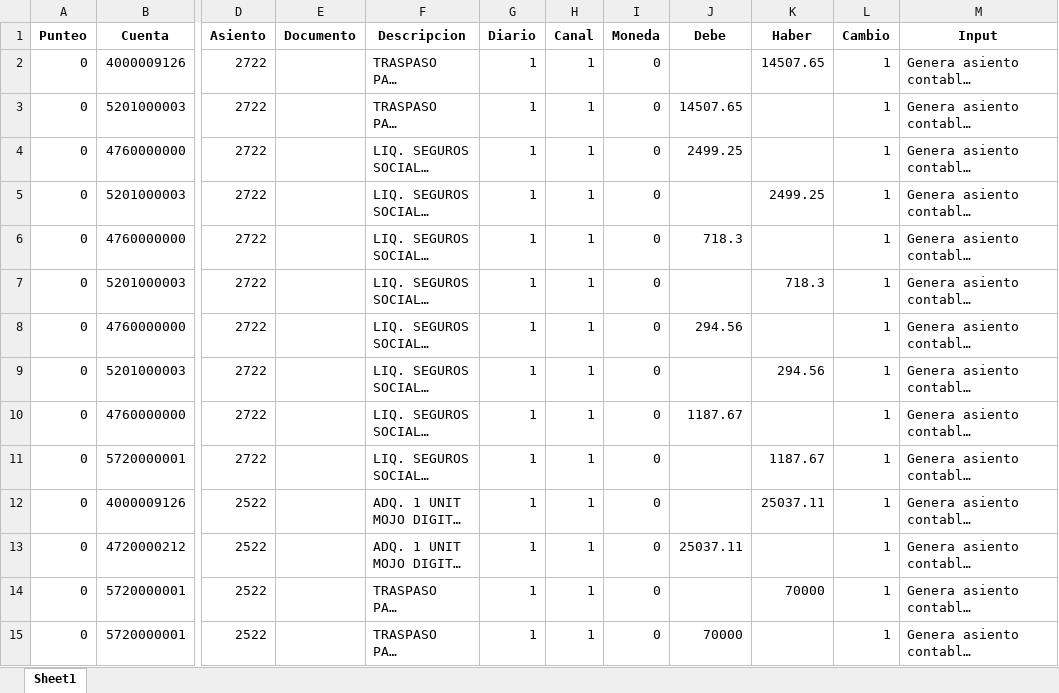
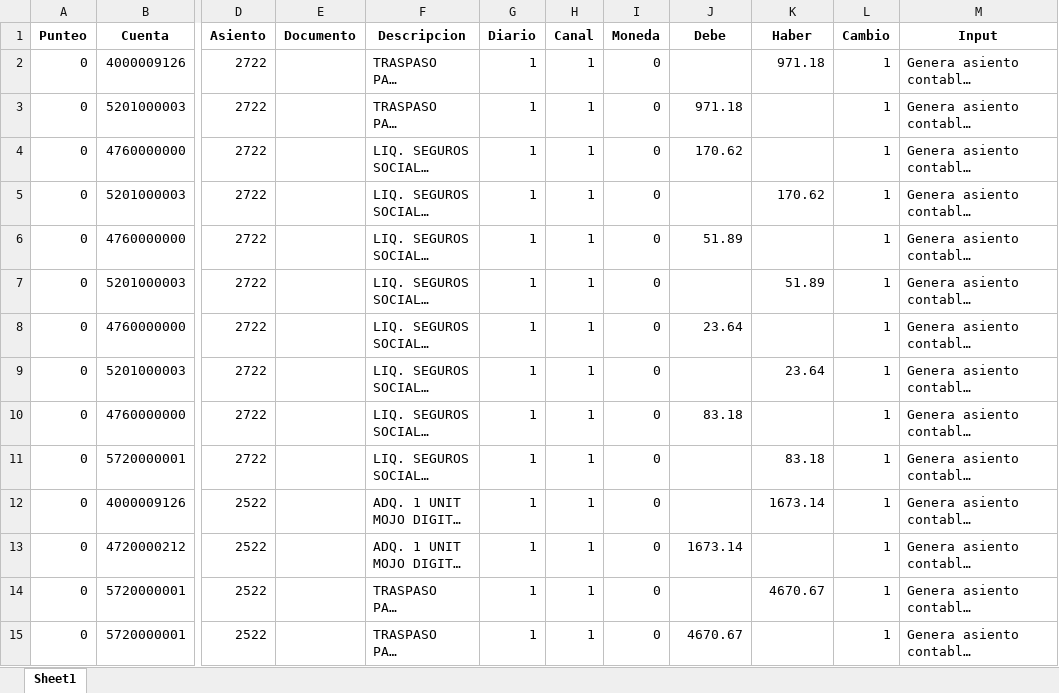
Before and after one commit to Juan-creator-tech/ML_CONTABILIDAD_AUTOMATICA, an Excel workbook: src/result/asientos_generados.xlsx, sheet Sheet1, drawn as a sheet; only a part is shown, gaps mark what is left out; long unchanged cells end in …; values as stored, in another font and other column widths than the file's, no borders; the diff covers the shown part only; the diff names each change by its address in the sheet, - before the commit and + after, or states it on an @@ line.

```diff
--- a/src/result/asientos_generados.xlsx (sheet Sheet1)
+++ b/src/result/asientos_generados.xlsx (sheet Sheet1)
-K2 (Haber): 14507.65
+K2 (Haber): 971.18
-J3 (Debe): 14507.65
+J3 (Debe): 971.18
-J4 (Debe): 2499.25
+J4 (Debe): 170.62
-K5 (Haber): 2499.25
+K5 (Haber): 170.62
-J6 (Debe): 718.3
+J6 (Debe): 51.89
-K7 (Haber): 718.3
+K7 (Haber): 51.89
-J8 (Debe): 294.56
+J8 (Debe): 23.64
-K9 (Haber): 294.56
+K9 (Haber): 23.64
-J10 (Debe): 1187.67
+J10 (Debe): 83.18
-K11 (Haber): 1187.67
+K11 (Haber): 83.18
-K12 (Haber): 25037.11
+K12 (Haber): 1673.14
-J13 (Debe): 25037.11
+J13 (Debe): 1673.14
-K14 (Haber): 70000
+K14 (Haber): 4670.67
-J15 (Debe): 70000
+J15 (Debe): 4670.67
```
Also changed, not shown: 404 edited cells elsewhere in this sheet, src/data_sample/bancos/Movimientos_bancarios_preprocesado.xlsx, src/data_sample/bancos/train_data.xlsx, 7 other files.
